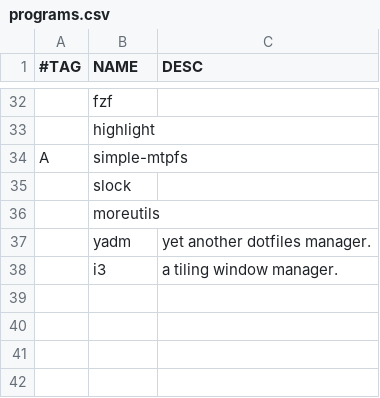
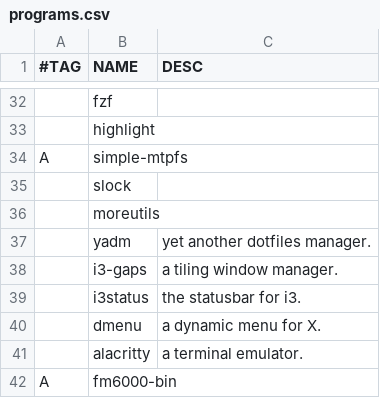
Before and after one commit to albertomosconi/titan, a CSV file: programs.csv, drawn as a sheet; only a part is shown, gaps mark what is left out.

Commit message:
more programs

```diff
--- a/programs.csv
+++ b/programs.csv
@@ -37,2 +37,6 @@ A,simple-mtpfs,
 ,yadm,yet another dotfiles manager.
-,i3,a tiling window manager.
+,i3-gaps,a tiling window manager.
+,i3status,the statusbar for i3.
+,dmenu,a dynamic menu for X.
+,alacritty,a terminal emulator.
+A,fm6000-bin,
```
